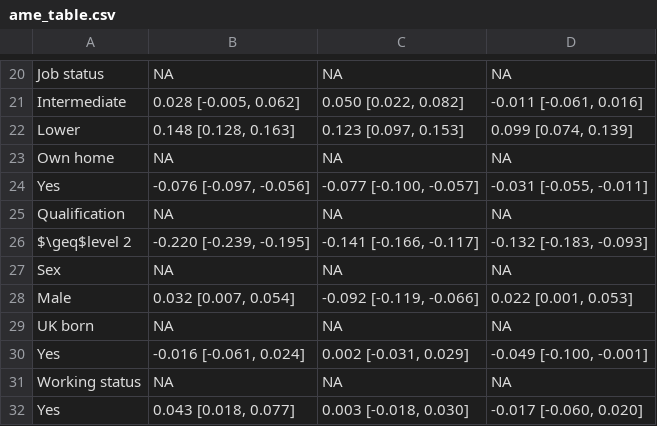
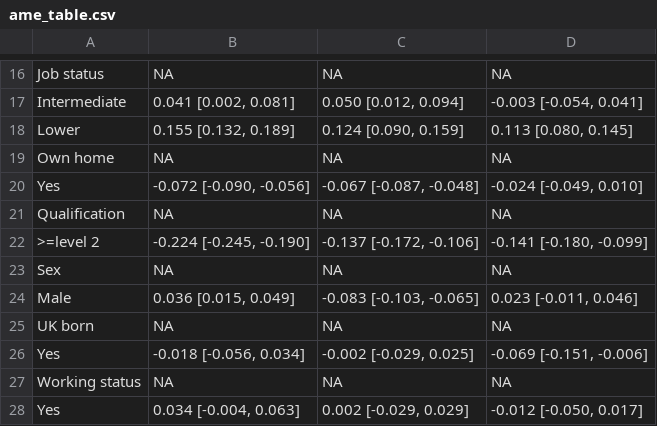
Before and after one commit to n8thangreen/healthliteracy, a CSV file: tables/ame_table.csv, drawn as a sheet; only a part is shown, gaps mark what is left out; the diff covers the shown part only.

```diff
--- a/tables/ame_table.csv
+++ b/tables/ame_table.csv
@@ -20,13 +16,13 @@
 "Job status",NA,NA,NA
-"    Intermediate","0.028 [-0.005, 0.062]","0.050 [0.022, 0.082]","-0.011 [-0.061, 0.016]"
-"    Lower","0.148 [0.128, 0.163]","0.123 [0.097, 0.153]","0.099 [0.074, 0.139]"
+"    Intermediate","0.041 [0.002, 0.081]","0.050 [0.012, 0.094]","-0.003 [-0.054, 0.041]"
+"    Lower","0.155 [0.132, 0.189]","0.124 [0.090, 0.159]","0.113 [0.080, 0.145]"
 "Own home",NA,NA,NA
-"    Yes","-0.076 [-0.097, -0.056]","-0.077 [-0.100, -0.057]","-0.031 [-0.055, -0.011]"
+"    Yes","-0.072 [-0.090, -0.056]","-0.067 [-0.087, -0.048]","-0.024 [-0.049, 0.010]"
 "Qualification",NA,NA,NA
-"    $\geq$level 2","-0.220 [-0.239, -0.195]","-0.141 [-0.166, -0.117]","-0.132 [-0.183, -0.093]"
+"    >=level 2","-0.224 [-0.245, -0.190]","-0.137 [-0.172, -0.106]","-0.141 [-0.180, -0.099]"
 "Sex",NA,NA,NA
-"    Male","0.032 [0.007, 0.054]","-0.092 [-0.119, -0.066]","0.022 [0.001, 0.053]"
+"    Male","0.036 [0.015, 0.049]","-0.083 [-0.103, -0.065]","0.023 [-0.011, 0.046]"
 "UK born",NA,NA,NA
-"    Yes","-0.016 [-0.061, 0.024]","0.002 [-0.031, 0.029]","-0.049 [-0.100, -0.001]"
+"    Yes","-0.018 [-0.056, 0.034]","-0.002 [-0.029, 0.025]","-0.069 [-0.151, -0.006]"
 "Working status",NA,NA,NA
-"    Yes","0.043 [0.018, 0.077]","0.003 [-0.018, 0.030]","-0.017 [-0.060, 0.020]"
+"    Yes","0.034 [-0.004, 0.063]","0.002 [-0.029, 0.029]","-0.012 [-0.050, 0.017]"
```
Also changed, not shown: 3 added rows, 7 removed rows and 22 edited cells elsewhere in this file.
